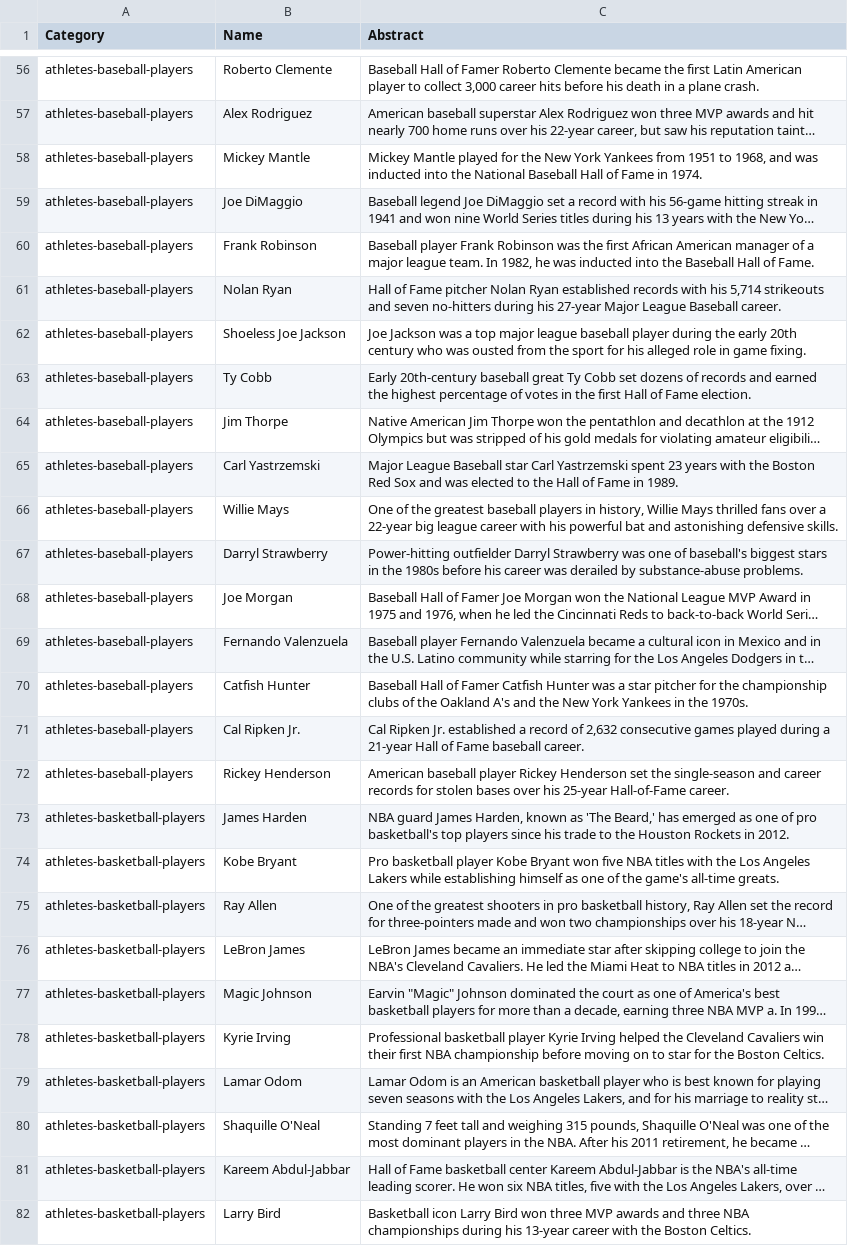
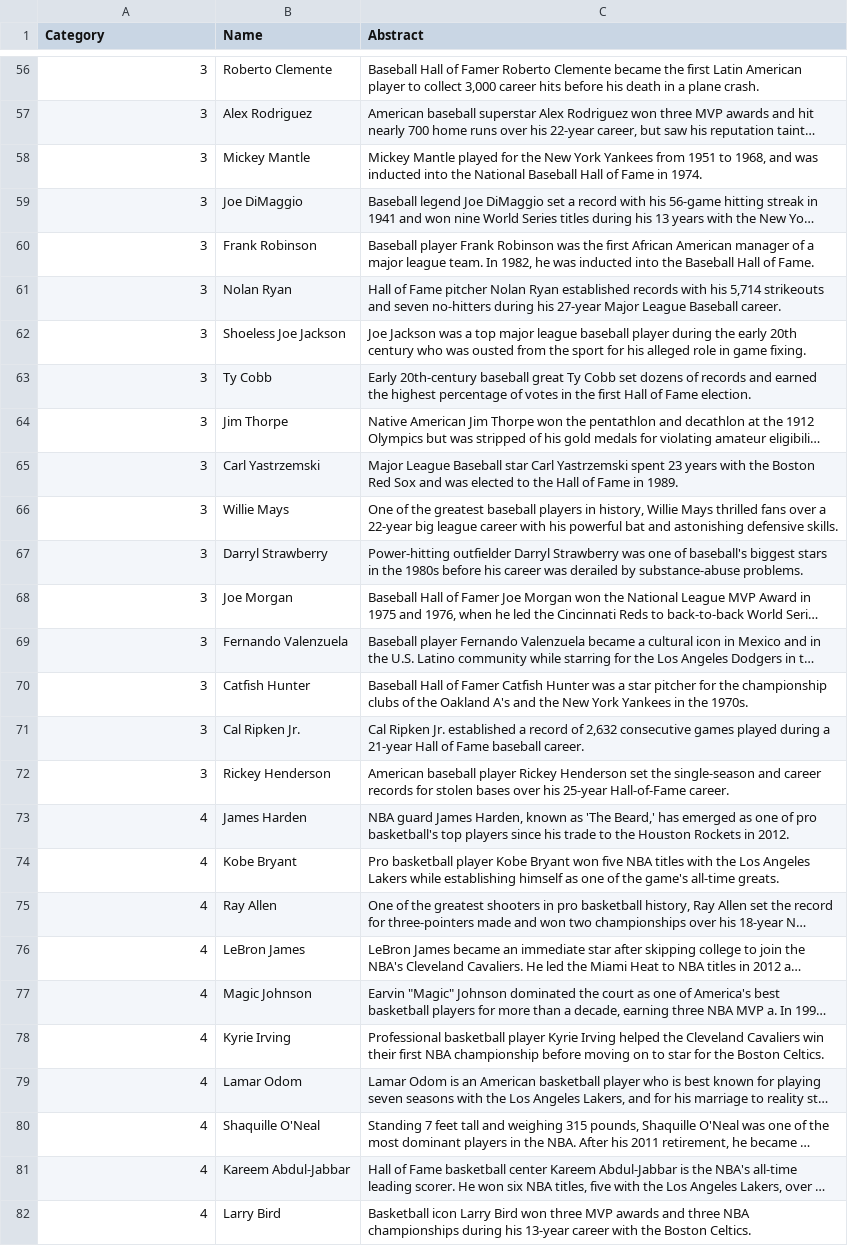
Before and after one commit to prescottbreeden/trivia_game_project, a CSV file: starter/athletes.csv, drawn as a sheet; only a part is shown, gaps mark what is left out; long unchanged cells end in …; the diff covers the shown part only; the diff names each change by its address in the sheet, - before the commit and + after, or states it on an @@ line.

```diff
--- a/starter/athletes.csv
+++ b/starter/athletes.csv
-A56:A72 (Category): athletes-baseball-players
+A56:A72 (Category): 3
-A73:A82 (Category): athletes-basketball-players
+A73:A82 (Category): 4
```
Also changed, not shown: 159 edited cells elsewhere in this file, 4 other files.
